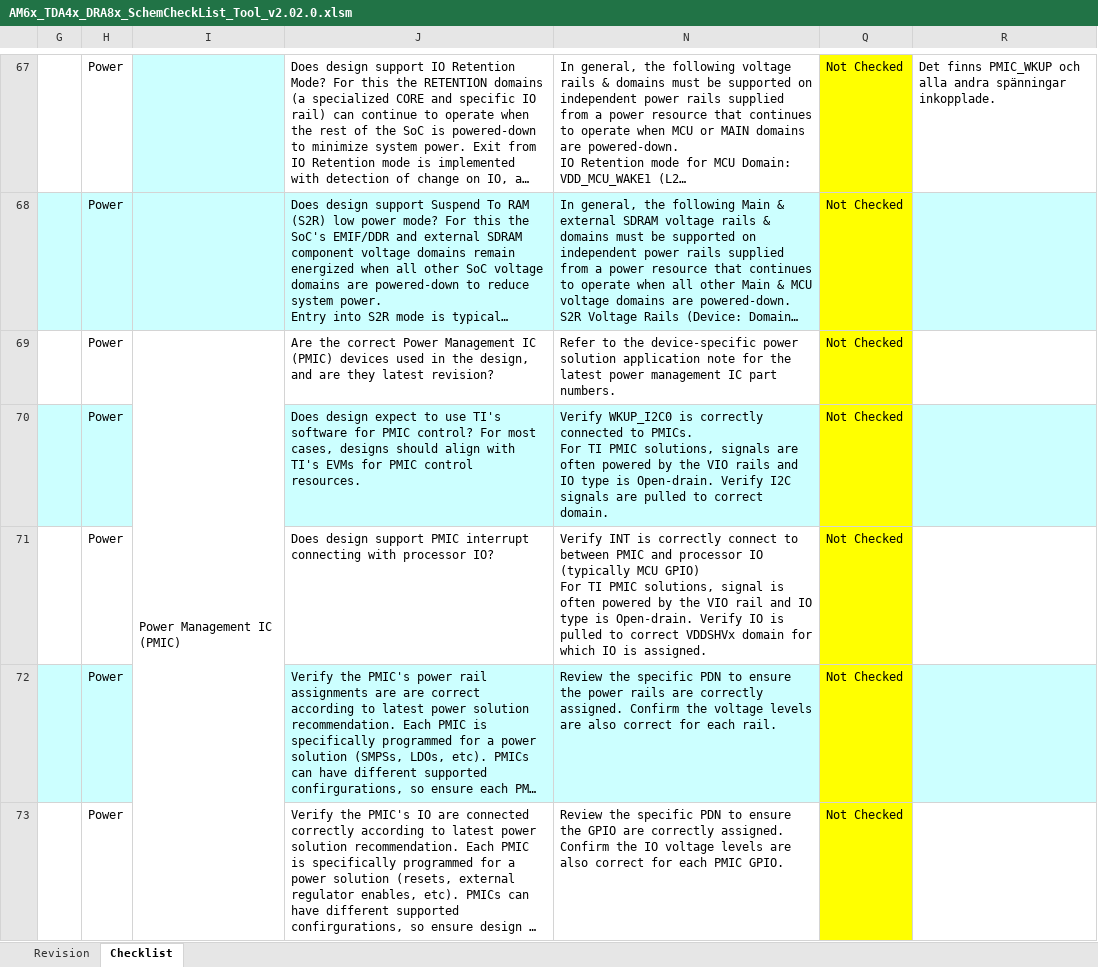
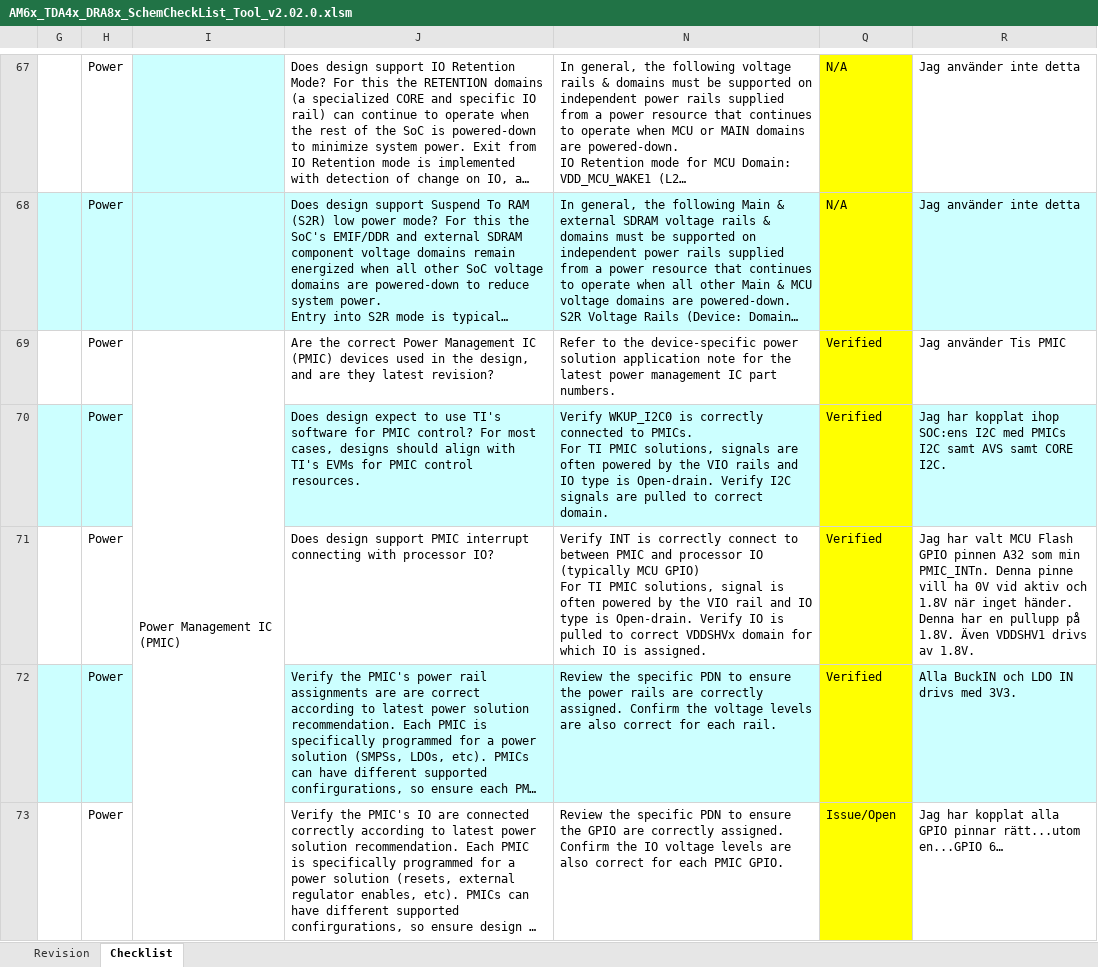
Before and after one commit to DanielMartensson/AM68-Computer, an Excel workbook: documents/files/AM6x_TDA4x_DRA8x_SchemCheckList_Tool_v2.02.0.xlsm, sheet Checklist, drawn as a sheet; only a part is shown, gaps mark what is left out; long unchanged cells end in …; values as stored, in another font and other column widths than the file's, no borders; charts and pictures and conditional formats not drawn; the diff covers the shown part only; the diff names each change by its address in the sheet, - before the commit and + after, or states it on an @@ line.

```diff
--- a/documents/files/AM6x_TDA4x_DRA8x_SchemCheckList_Tool_v2.02.0.xlsm (sheet Checklist)
+++ b/documents/files/AM6x_TDA4x_DRA8x_SchemCheckList_Tool_v2.02.0.xlsm (sheet Checklist)
-Q67:Q68: Not Checked
+Q67:Q68: N/A
-R67: Det finns PMIC_WKUP och alla andra spänningar inkopplade.
+R67: Jag använder inte detta
-R68: (empty)
+R68: Jag använder inte detta
-Q69:Q72: Not Checked
+Q69:Q72: Verified
-R69: (empty)
+R69: Jag använder Tis PMIC
-R70: (empty)
+R70: Jag har kopplat ihop SOC:ens I2C med PMICs I2C samt AVS samt CORE I2C.
-R71: (empty)
+R71: Jag har valt MCU Flash GPIO pinnen A32 som min PMIC_INTn. Denna pinne vill ha 0V vid aktiv och 1.8V när inget händer. Denna har en pullupp på 1.8V. Även VDDSHV1 drivs av 1.8V.
-R72: (empty)
+R72: Alla BuckIN och LDO IN drivs med 3V3.
-Q73: Not Checked
+Q73: Issue/Open
-R73: (empty)
+R73: Jag har kopplat alla GPIO pinnar rätt...utom en...GPIO 6…
```
Also changed, not shown: 197 edited cells elsewhere in this sheet, charts or pictures, 22 other files.
